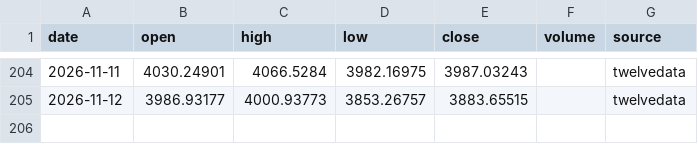
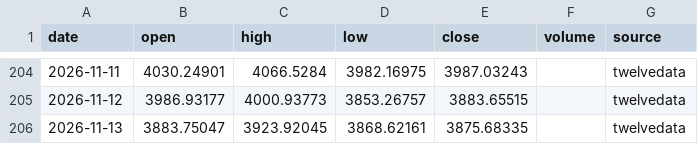
Before and after one commit to ayachmerouane/gold-agents-blockchain, a CSV file: data/raw/XAU_1d_update.csv, drawn as a sheet; only a part is shown, gaps mark what is left out.

```diff
--- a/data/raw/XAU_1d_update.csv
+++ b/data/raw/XAU_1d_update.csv
@@ -205 +205,2 @@ date,open,high,low,close,volume,source
 2026-11-12,3986.93177,4000.93773,3853.26757,3883.65515,,twelvedata
+2026-11-13,3883.75047,3923.92045,3868.62161,3875.68335,,twelvedata
```
Also changed, not shown: 2 other files.
